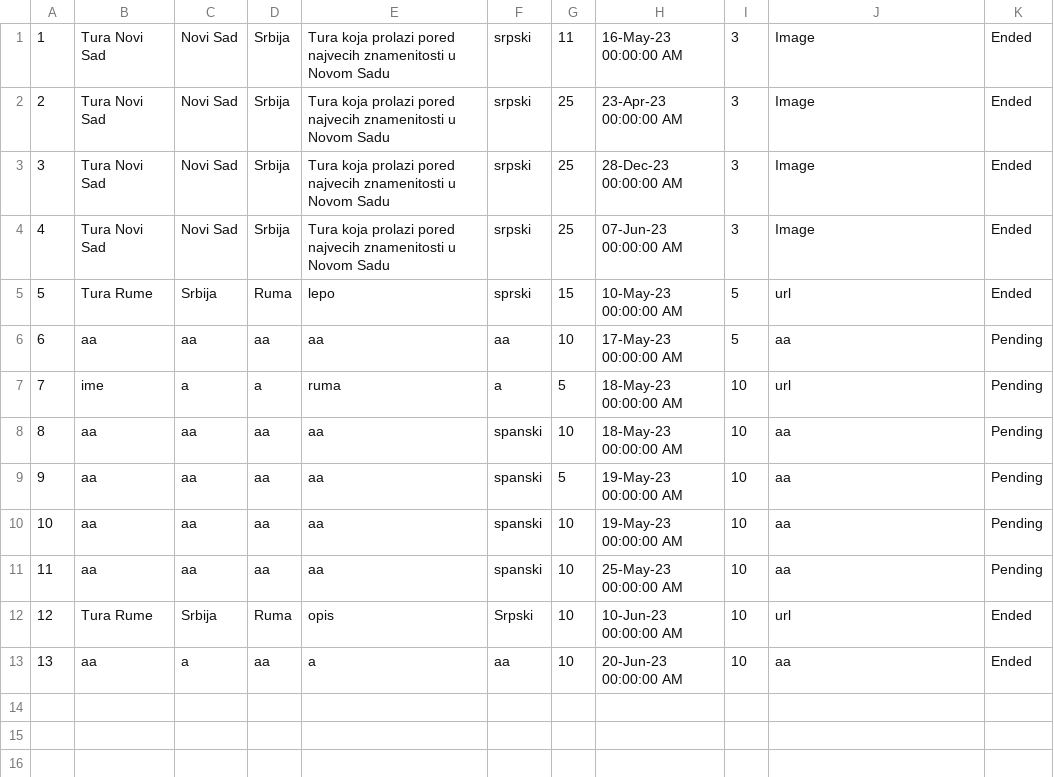
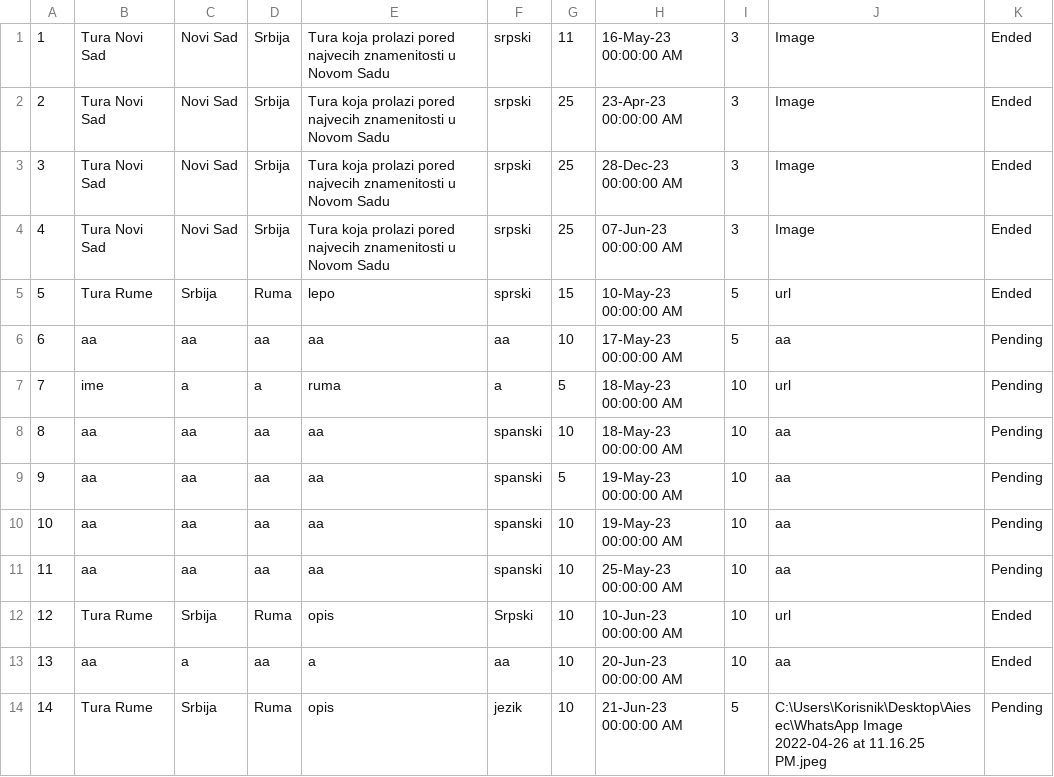
Before and after one commit to teodorazunic/SIMS, a CSV file: SIMS-Initial-Project-main/InitialProject/InitialProject/Resources/Data/tour.csv, drawn as a sheet.

```diff
--- a/SIMS-Initial-Project-main/InitialProject/InitialProject/Resources/Data/tour.csv
+++ b/SIMS-Initial-Project-main/InitialProject/InitialProject/Resources/Data/tour.csv
@@ -13 +13,2 @@
 13|aa|a|aa|a|aa|10|20-Jun-23 00:00:00 AM|10|aa|Ended
+14|Tura Rume|Srbija|Ruma|opis|jezik|10|21-Jun-23 00:00:00 AM|5|C:\Users\Korisnik\Desktop\Aiesec\WhatsApp Image 2022-04-26 at 11.16.25 PM.jpeg|Pending
```
Also changed, not shown: SIMS-Initial-Project-main/InitialProject/InitialProject/Resources/Data/keypoints.csv, 2 other files.
